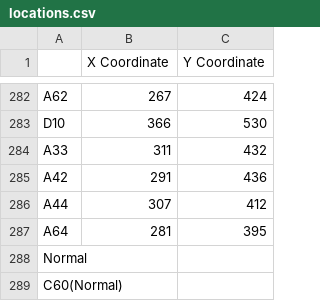
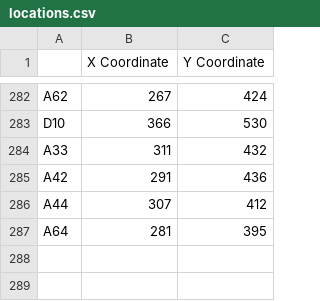
Before and after one commit to blab/hcc-tumor-evol, a CSV file: data/locations.csv, drawn as a sheet; only a part is shown, gaps mark what is left out; the diff names each change by its address in the sheet, - before the commit and + after, or states it on an @@ line.

```diff
--- a/data/locations.csv
+++ b/data/locations.csv
-row 288: Normal
-row 289: C60(Normal)
```
Also changed, not shown: data/alleles.csv, 6 other files.
